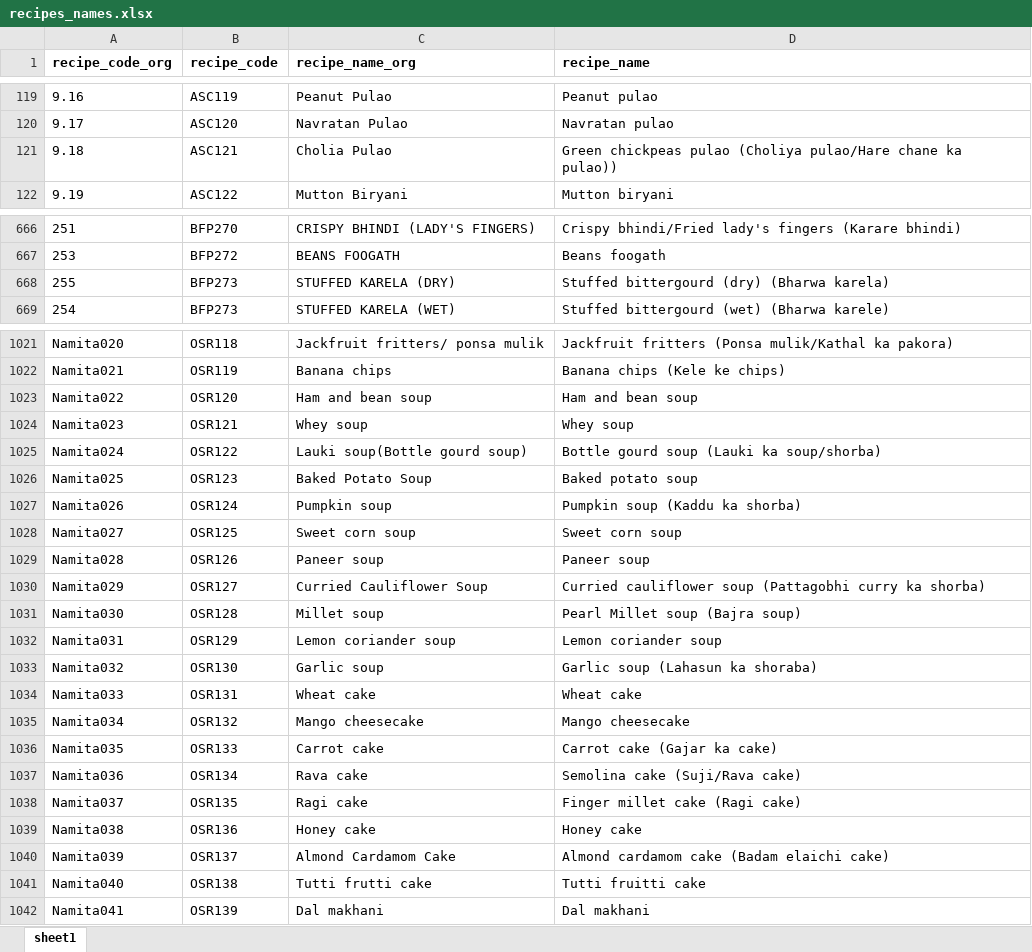
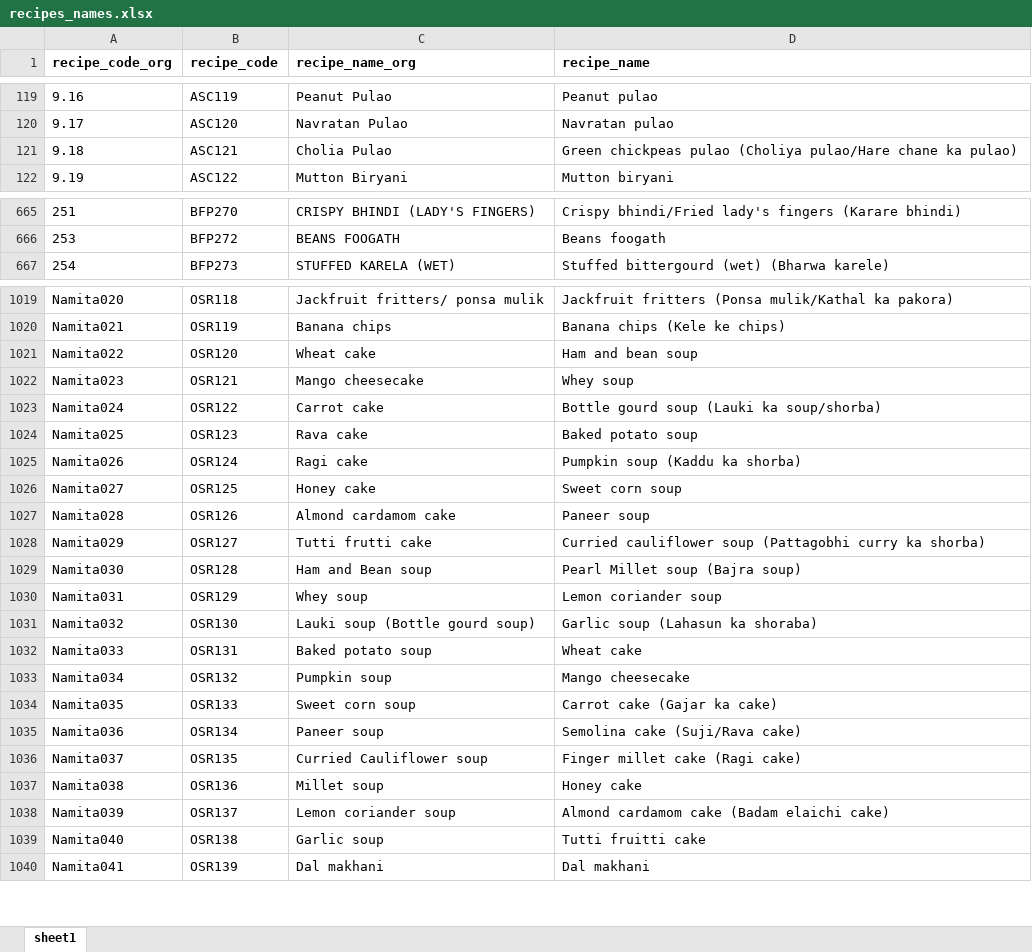
Before and after one commit to lindsayjaacks/Indian-Nutrient-Databank-INDB-, an Excel workbook: recipes_names.xlsx, sheet sheet1, drawn as a sheet; only a part is shown, gaps mark what is left out; values as stored, in another font and other column widths than the file's, no borders; removed rows and columns are numbered as before the commit, all else as after; the diff covers the shown part only; the diff names each change by its address in the sheet, - before the commit and + after, or states it on an @@ line.

```diff
--- a/recipes_names.xlsx (sheet sheet1)
+++ b/recipes_names.xlsx (sheet sheet1)
-D121 (recipe_name): …chane ka pulao))
+D121 (recipe_name): …chane ka pulao)
-row 668: 255 | BFP273 | STUFFED KARELA (DRY) | Stuffed bittergourd (dry) (Bharwa karela)
-C1021 (recipe_name_org): Ham and bean soup
+C1021 (recipe_name_org): Wheat cake
-C1022 (recipe_name_org): Whey soup
+C1022 (recipe_name_org): Mango cheesecake
-C1023 (recipe_name_org): Lauki soup(Bottle gourd soup)
+C1023 (recipe_name_org): Carrot cake
-C1024 (recipe_name_org): Baked Potato Soup
+C1024 (recipe_name_org): Rava cake
-C1025 (recipe_name_org): Pumpkin soup
+C1025 (recipe_name_org): Ragi cake
-C1026 (recipe_name_org): Sweet corn soup
+C1026 (recipe_name_org): Honey cake
-C1027 (recipe_name_org): Paneer soup
+C1027 (recipe_name_org): Almond cardamom cake
-C1028 (recipe_name_org): Curried Cauliflower Soup
+C1028 (recipe_name_org): Tutti frutti cake
-C1029 (recipe_name_org): Millet soup
+C1029 (recipe_name_org): Ham and Bean soup
-C1030 (recipe_name_org): Lemon coriander soup
+C1030 (recipe_name_org): Whey soup
-C1031 (recipe_name_org): Garlic soup
+C1031 (recipe_name_org): Lauki soup (Bottle gourd soup)
-C1032 (recipe_name_org): Wheat cake
+C1032 (recipe_name_org): Baked potato soup
-C1033 (recipe_name_org): Mango cheesecake
+C1033 (recipe_name_org): Pumpkin soup
-C1034 (recipe_name_org): Carrot cake
+C1034 (recipe_name_org): Sweet corn soup
-C1035 (recipe_name_org): Rava cake
+C1035 (recipe_name_org): Paneer soup
-C1036 (recipe_name_org): Ragi cake
+C1036 (recipe_name_org): Curried Cauliflower soup
-C1037 (recipe_name_org): Honey cake
+C1037 (recipe_name_org): Millet soup
-C1038 (recipe_name_org): Almond Cardamom Cake
+C1038 (recipe_name_org): Lemon coriander soup
-C1039 (recipe_name_org): Tutti frutti cake
+C1039 (recipe_name_org): Garlic soup
```
Also changed, not shown: 3 added rows, 6 removed rows and 12 edited cells elsewhere in this sheet, NIN_fct.xlsx, UK_fct.xlsx, 5 other files.
